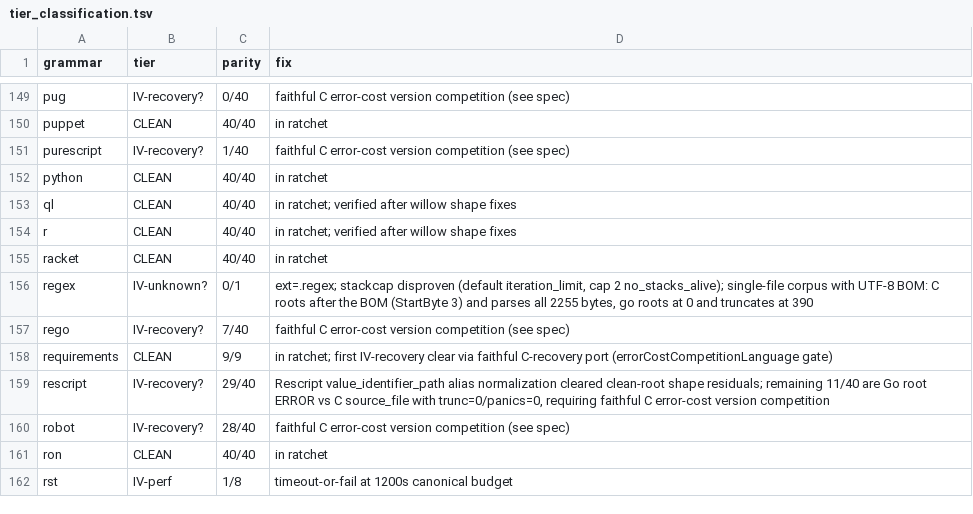
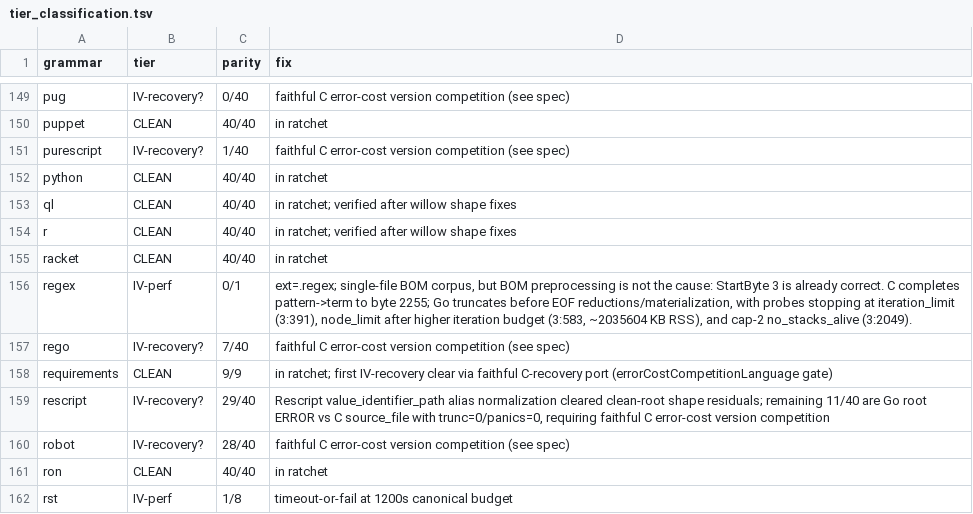
Before and after one commit to davidwalter0/gotreesitter, a TSV file: cgo_harness/tier_scan/tier_classification.tsv, drawn as a sheet; only a part is shown, gaps mark what is left out.

Commit message:
update(reports): Update regex grammar classification to performance
- Updated `regex` grammar classification from `IV-unknown?` to `IV-perf` across tier reports.
- Clarified notes: BOM preprocessing is not the cause; Go truncates before EOF reductions while C completes parsing.

```diff
--- a/cgo_harness/tier_scan/tier_classification.tsv
+++ b/cgo_harness/tier_scan/tier_classification.tsv
@@ -155,3 +155,3 @@ r	CLEAN	40/40	in ratchet; verified after willow shape fixes
 racket	CLEAN	40/40	in ratchet
-regex	IV-unknown?	0/1	ext=.regex; stackcap disproven (default iteration_limit, cap 2 no_stacks_alive); single-file corpus with UTF-8 BOM: C roots after the BOM (StartByte 3) and parses all 2255 bytes, go roots at 0 and truncates at 390
+regex	IV-perf	0/1	ext=.regex; single-file BOM corpus, but BOM preprocessing is not the cause: StartByte 3 is already correct. C completes pattern->term to byte 2255; Go truncates before EOF reductions/materialization, with probes stopping at iteration_limit (3:391), node_limit after higher iteration budget (3:583, ~2035604 KB RSS), and cap-2 no_stacks_alive (3:2049).
 rego	IV-recovery?	7/40	faithful C error-cost version competition (see spec)
```
Also changed, not shown: 2 other files.
